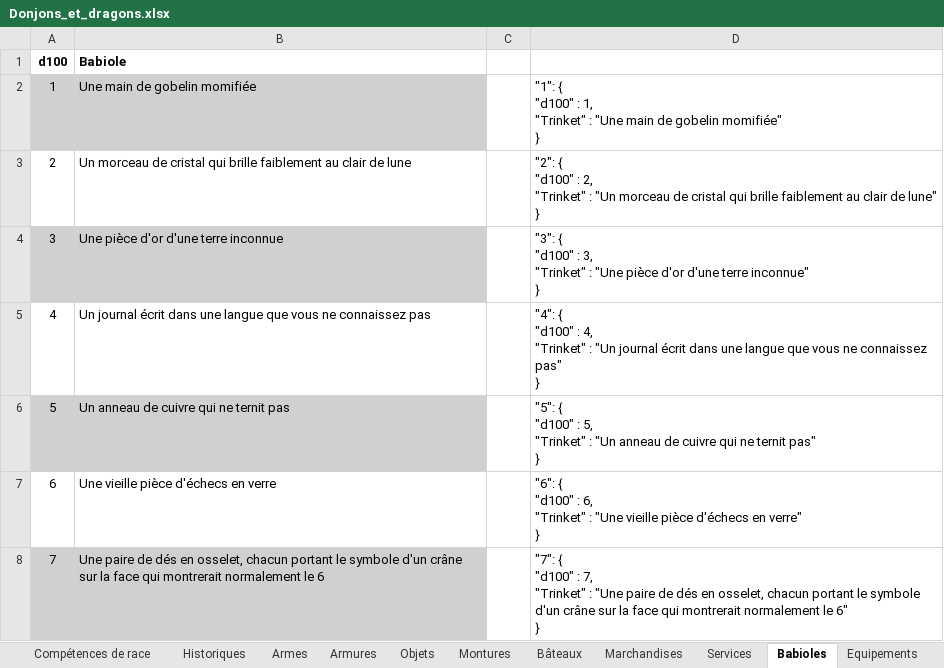
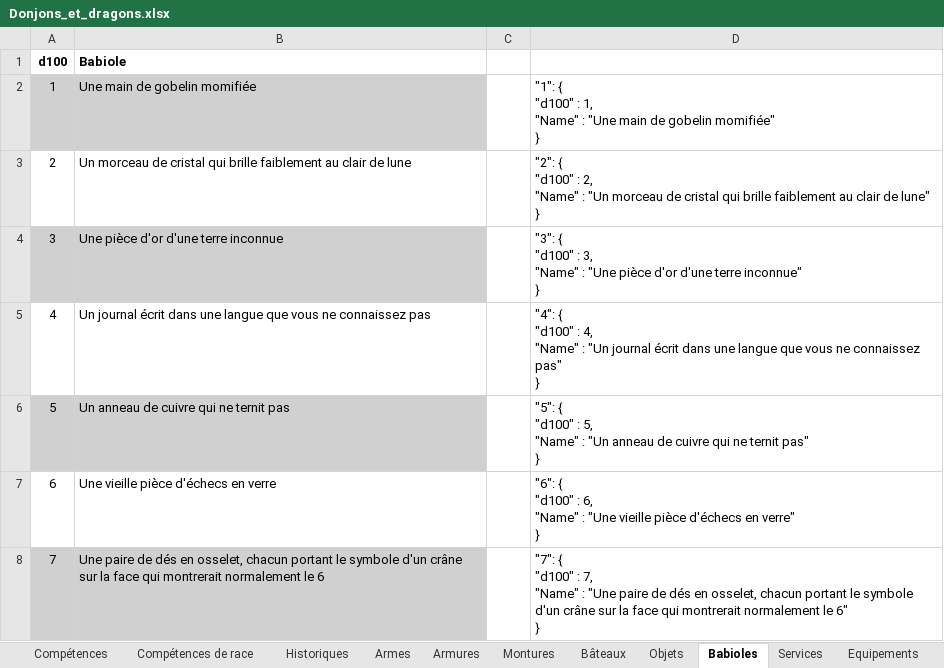
Before and after one commit to loicbroche/rpg-manager, an Excel workbook: Donjons_et_dragons.xlsx, sheet Babioles, drawn as a sheet; only a part is shown; values as stored, in another font and other column widths than the file's, no borders; ↵ is a line break in a cell; the diff covers the shown part only; the diff names each change by its address in the sheet, - before the commit and + after, or states it on an @@ line.

Commit message:
BagComponent : Add wares & trinkets, quantity and editable Label

```diff
--- a/Donjons_et_dragons.xlsx (sheet Babioles)
+++ b/Donjons_et_dragons.xlsx (sheet Babioles)
-sheet tab: Marchandises
@@ sheet tab order changed: Compétences | Compétences de race | Historiques | Armes | Armures | Montures | Bâteaux | Objets | Babioles | Services | Equipements @@
-D2: …: 1, ↵ "Trinket" : "Une…
+D2: …: 1, ↵ "Name" : "Une…
-D3: …: 2, ↵ "Trinket" : "Un…
+D3: …: 2, ↵ "Name" : "Un…
-D4: …: 3, ↵ "Trinket" : "Une…
+D4: …: 3, ↵ "Name" : "Une…
-D5: …: 4, ↵ "Trinket" : "Un…
+D5: …: 4, ↵ "Name" : "Un…
-D6: …: 5, ↵ "Trinket" : "Un…
+D6: …: 5, ↵ "Name" : "Un…
-D7: …: 6, ↵ "Trinket" : "Une…
+D7: …: 6, ↵ "Name" : "Une…
-D8: …: 7, ↵ "Trinket" : "Une…
+D8: …: 7, ↵ "Name" : "Une…
```
Also changed, not shown: 94 edited cells elsewhere in this sheet, sheet Objets, sheet Capacities, sheet Export global, formulas that keep their value, 18 other files.
